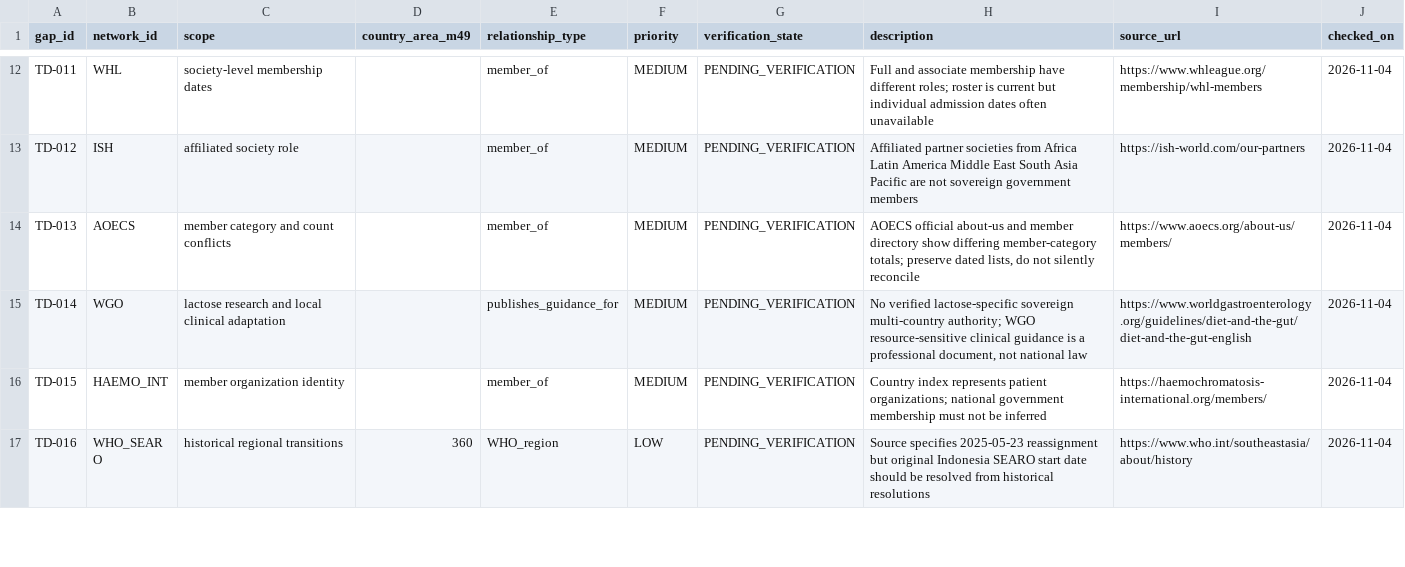
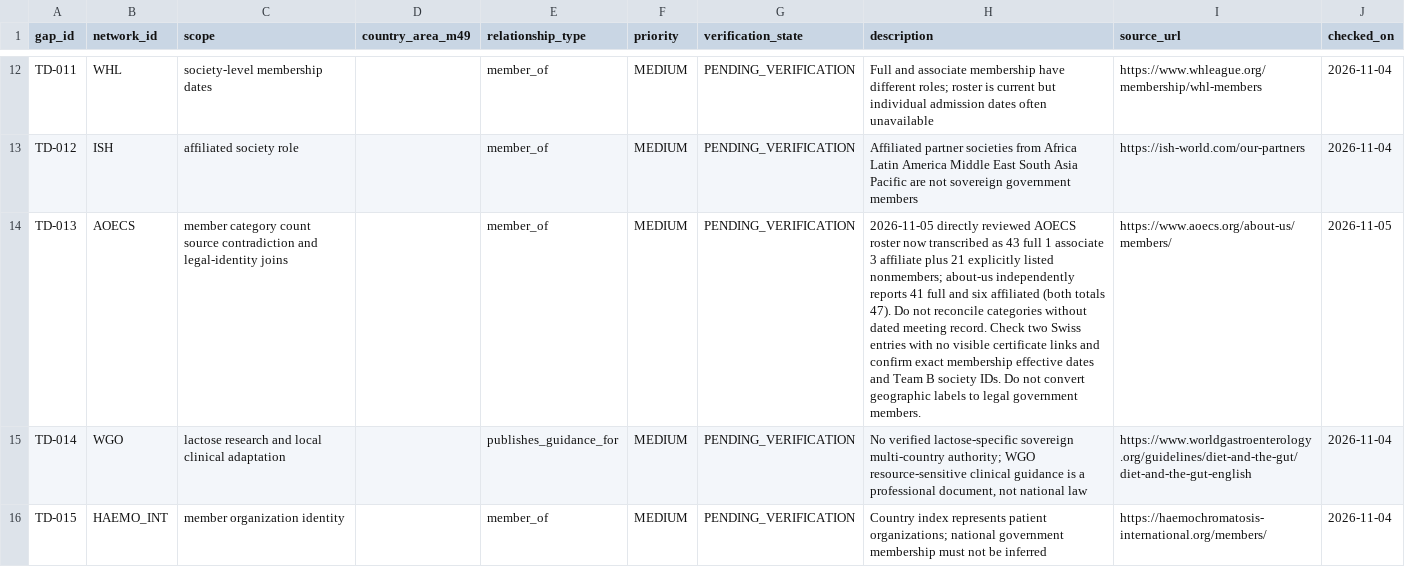
Before and after one commit to PortalHunter/Ethnicy-Based-Optimal-Weight, a CSV file: docs/atlas/handoffs/team-d/data/network_coverage_gaps.csv, drawn as a sheet; only a part is shown, gaps mark what is left out; the shorter side is filled out with more unchanged rows; the diff names each change by its address in the sheet, - before the commit and + after, or states it on an @@ line.

Commit message:
research(team-d): sharpen AOECS unresolved classification and member-identity follow-up

```diff
--- a/docs/atlas/handoffs/team-d/data/network_coverage_gaps.csv
+++ b/docs/atlas/handoffs/team-d/data/network_coverage_gaps.csv
-C14 (scope): member category and count conflicts
+C14 (scope): member category count source contradiction and legal-identity joins
-H14 (description): AOECS official about-us and member directory show differing member-category totals; preserve dated lists, do not silently reconcile
+H14 (description): 2026-11-05 directly reviewed AOECS roster now transcribed as 43 full 1 associate 3 affiliate plus 21 explicitly listed nonmembers; about-us independently reports 41 full and six affiliated (both totals 47). Do not reconcile categories without dated meeting record. Check two Swiss entries with no visible certificate links and confirm exact membership effective dates and Team B society IDs. Do not convert geographic labels to legal government members.
-J14 (checked_on): 2026-11-04
+J14 (checked_on): 2026-11-05
```
